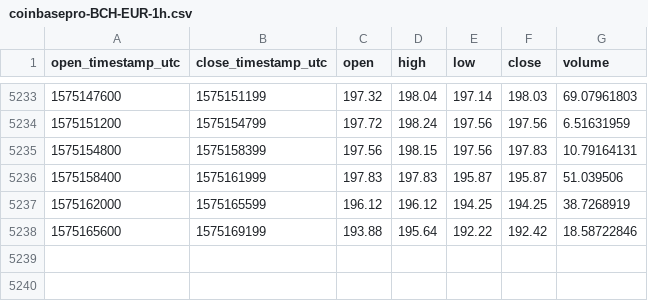
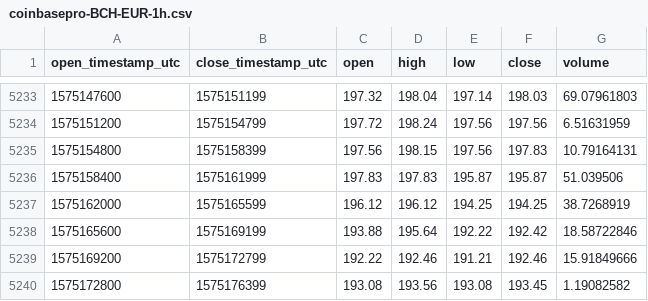
Before and after one commit to cryptobigbro/coinbasepro-BCH-EUR, a CSV file: coinbasepro-BCH-EUR-1h.csv, drawn as a sheet; only a part is shown, gaps mark what is left out.

Commit message:
Update OHLCV data.

```diff
--- a/coinbasepro-BCH-EUR-1h.csv
+++ b/coinbasepro-BCH-EUR-1h.csv
@@ -5238 +5238,3 @@ open_timestamp_utc,close_timestamp_utc,open,high,low,close,volume
 1575165600,1575169199,193.88,195.64,192.22,192.42,18.58722846
+1575169200,1575172799,192.22,192.46,191.21,192.46,15.91849666
+1575172800,1575176399,193.08,193.56,193.08,193.45,1.19082582
```
